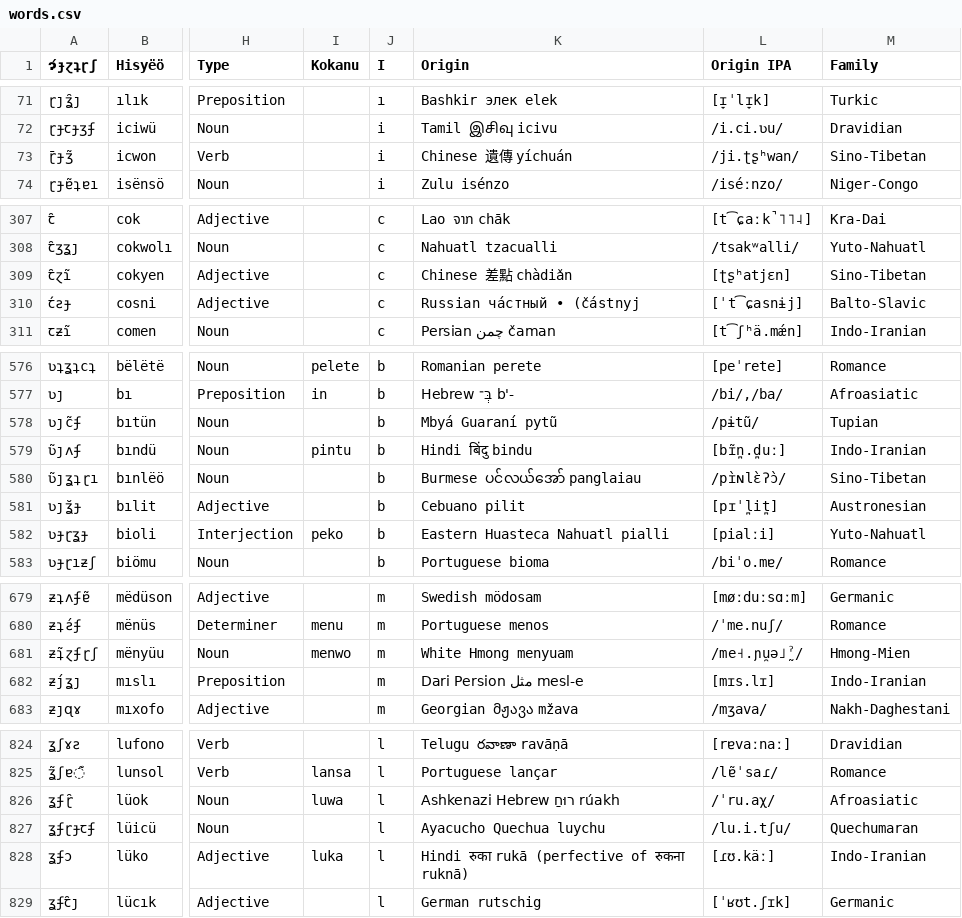
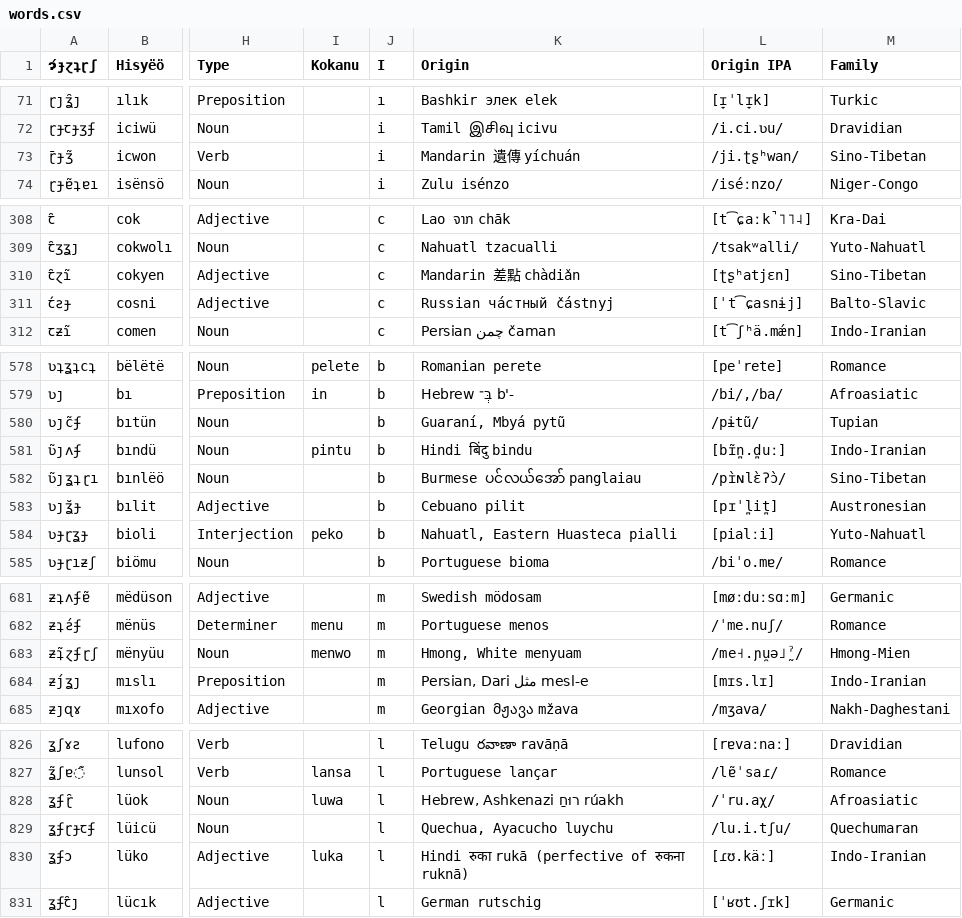
Before and after one commit to Hisyeo/Hisyeo.github.io, a CSV file: static/words.csv, drawn as a sheet; only a part is shown, gaps mark what is left out; addresses are those after the commit; the diff covers the shown part only; the diff names each change by its address in the sheet, - before the commit and + after, or states it on an @@ line.

```diff
--- a/static/words.csv
+++ b/static/words.csv
-K73 (Origin): Chinese 遺傳 yíchuán
+K73 (Origin): Mandarin 遺傳 yíchuán
-K310 (Origin): Chinese 差點 chàdiǎn
+K310 (Origin): Mandarin 差點 chàdiǎn
-K311 (Origin): Russian ча́стный • (částnyj
+K311 (Origin): Russian ча́стный částnyj
-K580 (Origin): Mbyá Guaraní pytũ
+K580 (Origin): Guaraní, Mbyá pytũ
-K584 (Origin): Eastern Huasteca Nahuatl pialli
+K584 (Origin): Nahuatl, Eastern Huasteca pialli
-K683 (Origin): White Hmong menyuam
+K683 (Origin): Hmong, White menyuam
-K684 (Origin): Dari Persion مثل mesl-e
+K684 (Origin): Persian, Dari مثل mesl-e
-K828 (Origin): Ashkenazi Hebrew רוּחַ rúakh
+K828 (Origin): Hebrew, Ashkenazi רוּחַ rúakh
-K829 (Origin): Ayacucho Quechua luychu
+K829 (Origin): Quechua, Ayacucho luychu
```
Also changed, not shown: 2 added rows and 61 edited cells elsewhere in this file.
